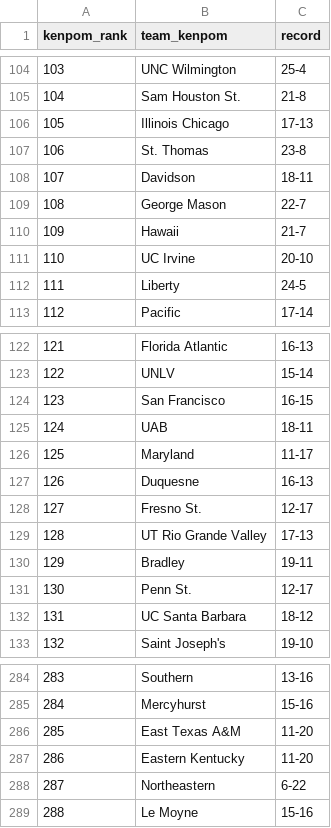
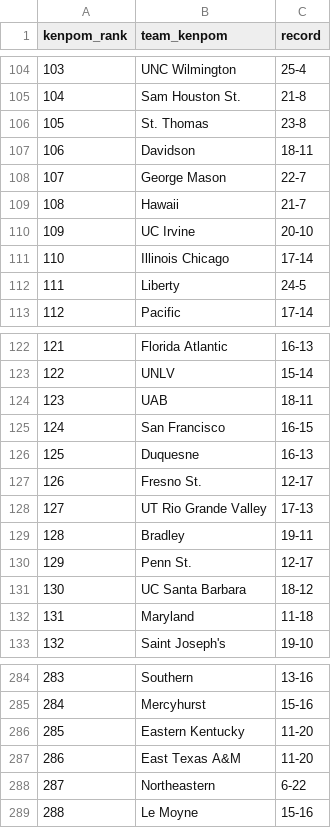
Before and after one commit to kylevogel/cbb-ratings-pipeline, a CSV file: data_raw/kenpom_rankings.csv, drawn as a sheet; only a part is shown, gaps mark what is left out; the diff covers the shown part only.

```diff
--- a/data_raw/kenpom_rankings.csv
+++ b/data_raw/kenpom_rankings.csv
@@ -105,8 +105,8 @@ kenpom_rank,team_kenpom,record
 104,Sam Houston St.,21-8
-105,Illinois Chicago,17-13
-106,St. Thomas,23-8
-107,Davidson,18-11
-108,George Mason,22-7
-109,Hawaii,21-7
-110,UC Irvine,20-10
+105,St. Thomas,23-8
+106,Davidson,18-11
+107,George Mason,22-7
+108,Hawaii,21-7
+109,UC Irvine,20-10
+110,Illinois Chicago,17-14
 111,Liberty,24-5
@@ -123,11 +123,11 @@ kenpom_rank,team_kenpom,record
 122,UNLV,15-14
-123,San Francisco,16-15
-124,UAB,18-11
-125,Maryland,11-17
-126,Duquesne,16-13
-127,Fresno St.,12-17
-128,UT Rio Grande Valley,17-13
-129,Bradley,19-11
-130,Penn St.,12-17
-131,UC Santa Barbara,18-12
+123,UAB,18-11
+124,San Francisco,16-15
+125,Duquesne,16-13
+126,Fresno St.,12-17
+127,UT Rio Grande Valley,17-13
+128,Bradley,19-11
+129,Penn St.,12-17
+130,UC Santa Barbara,18-12
+131,Maryland,11-18
 132,Saint Joseph's,19-10
@@ -285,4 +285,4 @@ kenpom_rank,team_kenpom,record
 284,Mercyhurst,15-16
-285,East Texas A&M,11-20
-286,Eastern Kentucky,11-20
+285,Eastern Kentucky,11-20
+286,East Texas A&M,11-20
 287,Northeastern,6-22
```
Also changed, not shown: 111 edited cells elsewhere in this file, data_processed/site_rankings.csv, data_raw/sos_rankings.csv, 1 other file.
